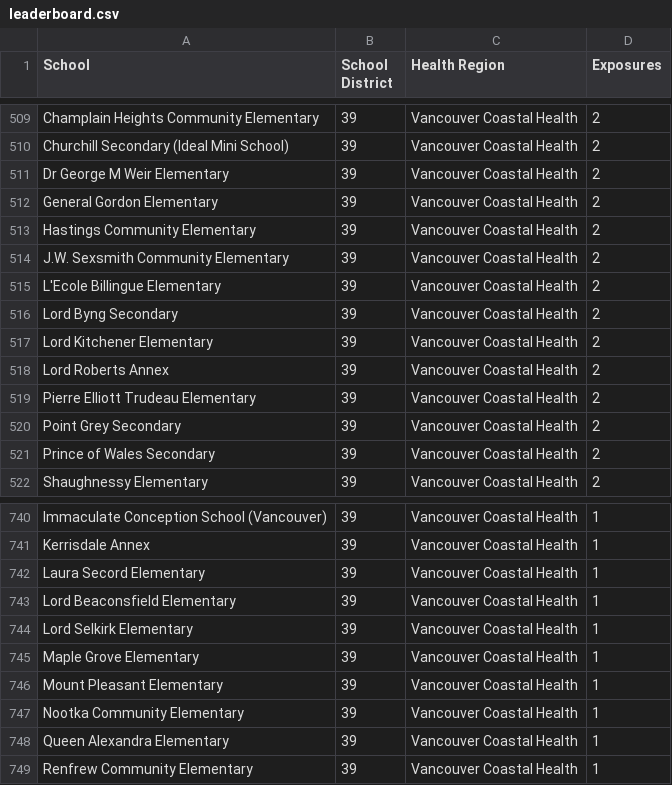
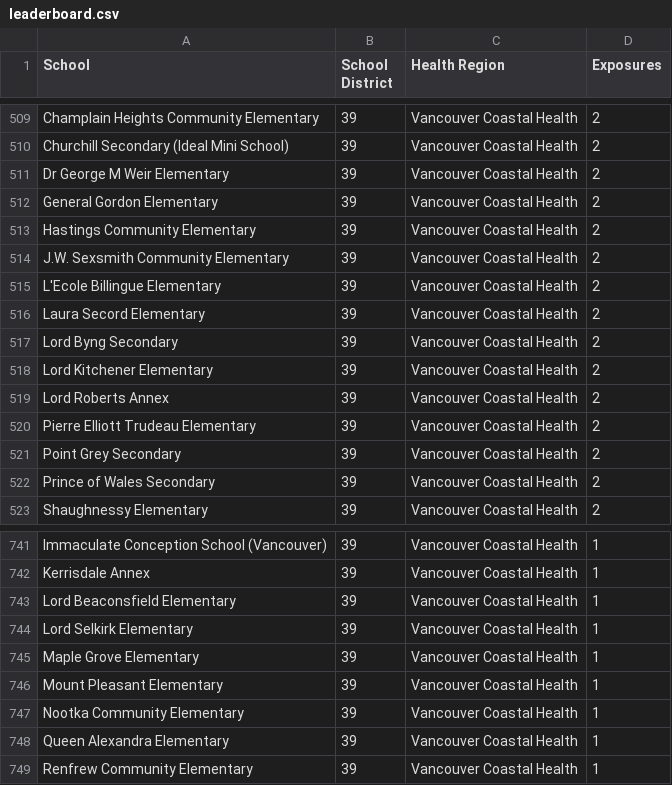
Before and after one commit to spod/bcschoolscoviddata, a CSV file: data/leaderboard.csv, drawn as a sheet; only a part is shown, gaps mark what is left out; removed rows and columns are numbered as before the commit, all else as after; the diff names each change by its address in the sheet, - before the commit and + after, or states it on an @@ line.

```diff
--- a/data/leaderboard.csv
+++ b/data/leaderboard.csv
+row 516: Laura Secord Elementary | 39 | Vancouver Coastal Health | 2
-row 742: Laura Secord Elementary | 39 | Vancouver Coastal Health | 1
```
Also changed, not shown: data/bc_school_covid_events_raw_data.csv, data/raw_data.csv.
